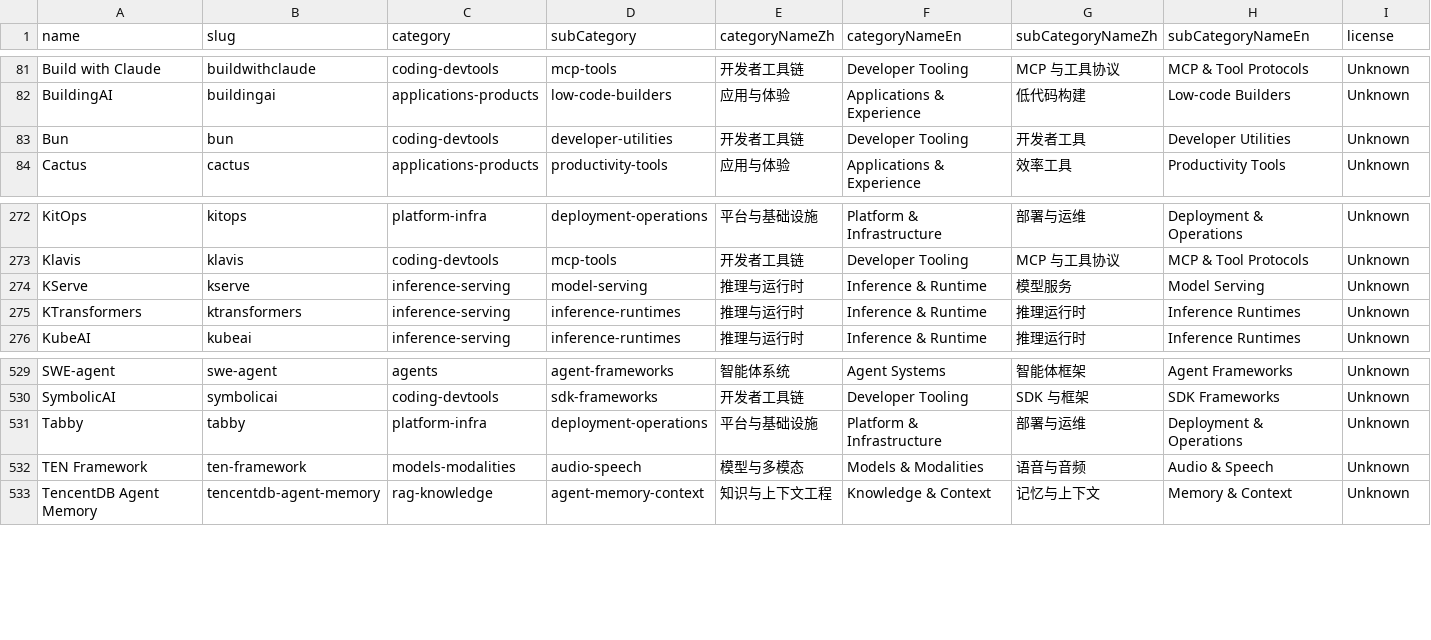
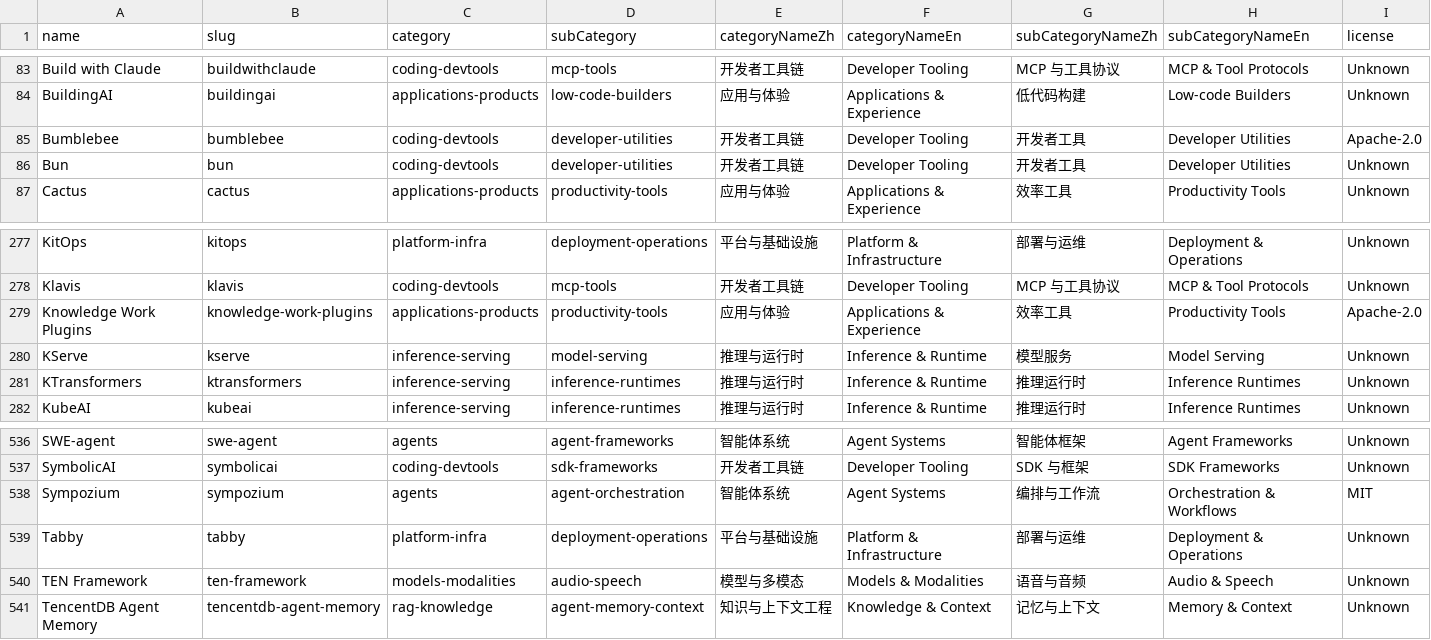
Before and after one commit to rootsongjc/ai-native-landscape, a CSV file: exports/projects.csv, drawn as a sheet; only a part is shown, gaps mark what is left out; rows hold the shown columns only; the diff covers the shown part only; the diff names each change by its address in the sheet, - before the commit and + after, or states it on an @@ line.

Commit message:
Add new projects: md2wechat-skill and Sympozium; update project listings in CSV and JSON exports
Signed-off-by: Jimmy Song <jimmy@dynamia.ai>

```diff
--- a/exports/projects.csv
+++ b/exports/projects.csv
+row 85: Bumblebee | bumblebee | coding-devtools | developer-utilities | 开发者工具链 | Developer Tooling | 开发者工具 | Developer Utilities | Apache-2.0
+row 279: Knowledge Work Plugins | knowledge-work-plugins | applications-products | productivity-tools | 应用与体验 | Applications & Experience | 效率工具 | Productivity Tools | Apache-2.0
+row 538: Sympozium | sympozium | agents | agent-orchestration | 智能体系统 | Agent Systems | 编排与工作流 | Orchestration & Workflows | MIT
```
Also changed, not shown: 5 added rows elsewhere in this file, 17 other files.
